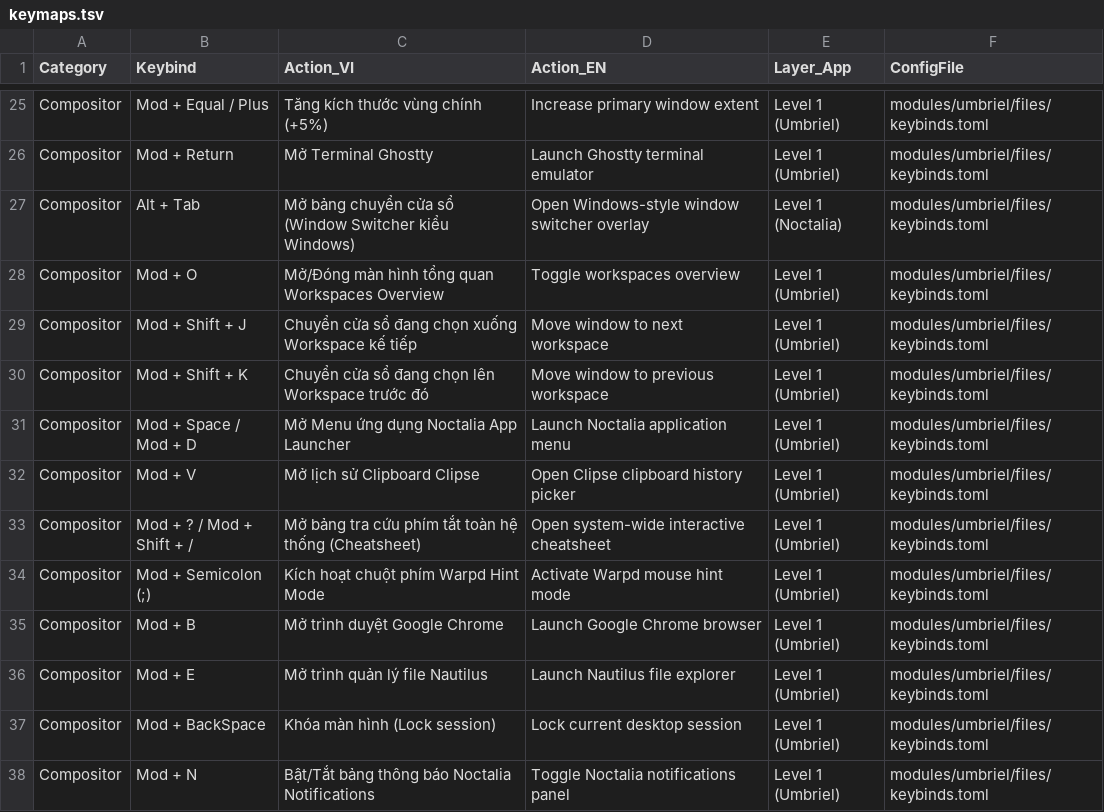
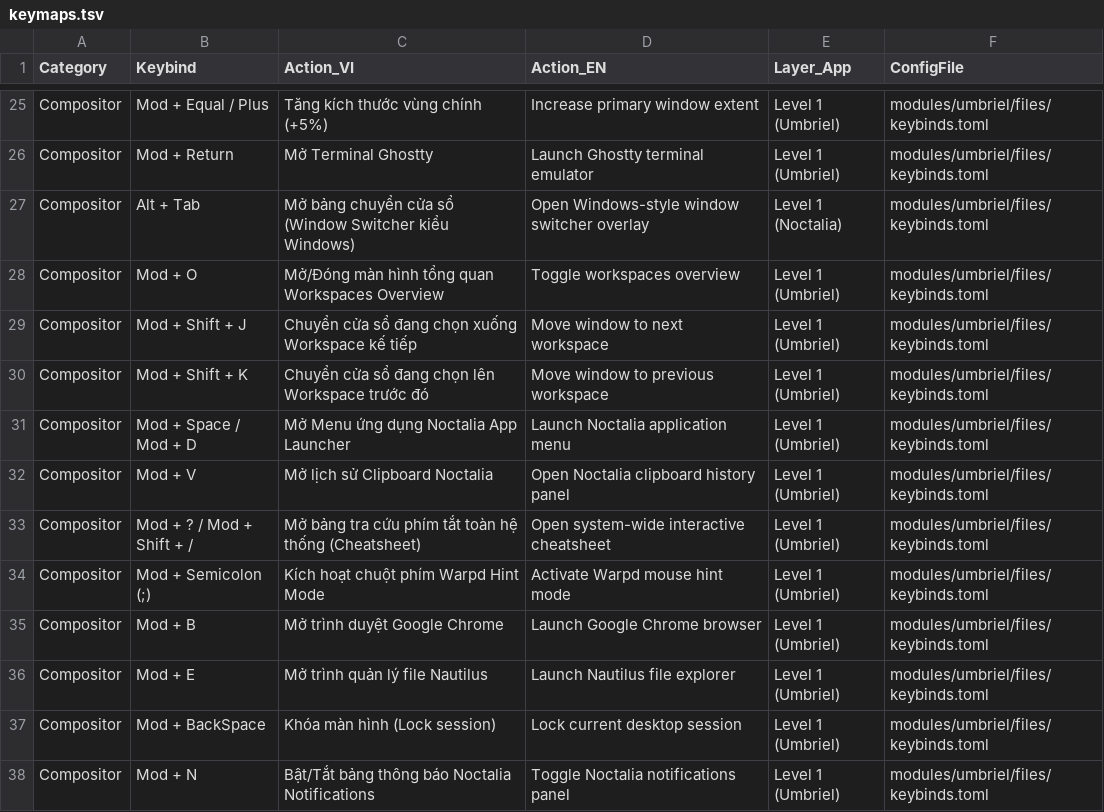
Before and after one commit to Aethries/dotfiles, a TSV file: modules/cheatsheet/files/keymaps.tsv, drawn as a sheet; only a part is shown, gaps mark what is left out.

```diff
--- a/modules/cheatsheet/files/keymaps.tsv
+++ b/modules/cheatsheet/files/keymaps.tsv
@@ -31,3 +31,3 @@ Compositor	Mod + Shift + K	Chuyển cửa sổ đang chọn lên Workspace trư
 Compositor	Mod + Space / Mod + D	Mở Menu ứng dụng Noctalia App Launcher	Launch Noctalia application menu	Level 1 (Umbriel)	modules/umbriel/files/keybinds.toml
-Compositor	Mod + V	Mở lịch sử Clipboard Clipse	Open Clipse clipboard history picker	Level 1 (Umbriel)	modules/umbriel/files/keybinds.toml
+Compositor	Mod + V	Mở lịch sử Clipboard Noctalia	Open Noctalia clipboard history panel	Level 1 (Umbriel)	modules/umbriel/files/keybinds.toml
 Compositor	Mod + ? / Mod + Shift + /	Mở bảng tra cứu phím tắt toàn hệ thống (Cheatsheet)	Open system-wide interactive cheatsheet	Level 1 (Umbriel)	modules/umbriel/files/keybinds.toml
```
Also changed, not shown: 11 other files.
